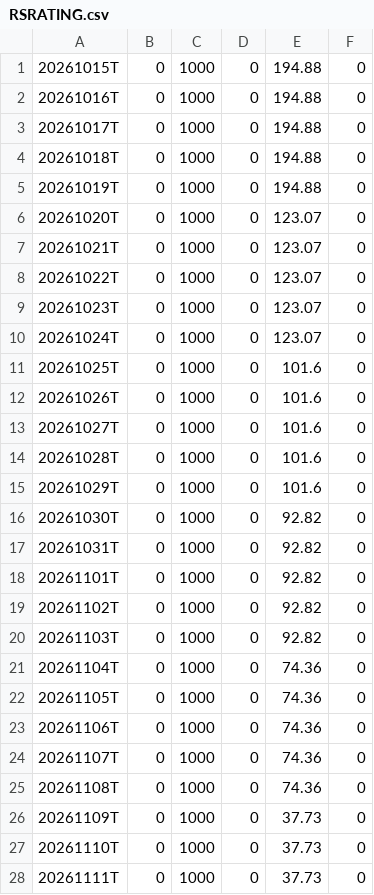
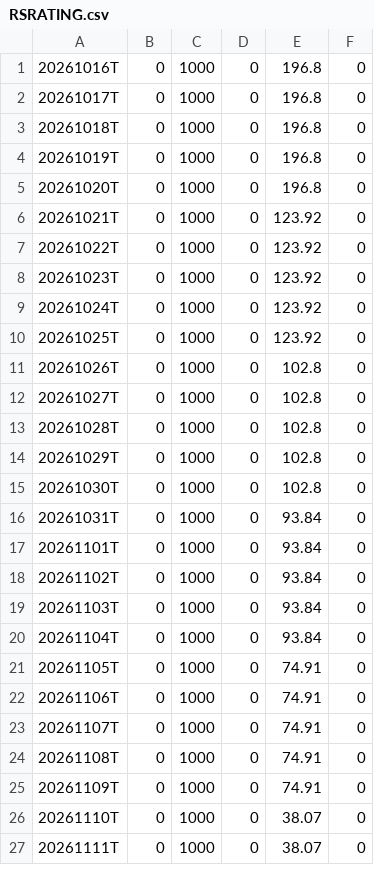
Before and after one commit to jantruyens/relative-strength, a CSV file: output/RSRATING.csv, drawn as a sheet; only a part is shown; the diff covers the shown part only.

```diff
--- a/output/RSRATING.csv
+++ b/output/RSRATING.csv
@@ -1,28 +1,27 @@
-20261015T,0,1000,0,194.88,0
-20261016T,0,1000,0,194.88,0
-20261017T,0,1000,0,194.88,0
-20261018T,0,1000,0,194.88,0
-20261019T,0,1000,0,194.88,0
-20261020T,0,1000,0,123.07,0
-20261021T,0,1000,0,123.07,0
-20261022T,0,1000,0,123.07,0
-20261023T,0,1000,0,123.07,0
-20261024T,0,1000,0,123.07,0
-20261025T,0,1000,0,101.6,0
-20261026T,0,1000,0,101.6,0
-20261027T,0,1000,0,101.6,0
-20261028T,0,1000,0,101.6,0
-20261029T,0,1000,0,101.6,0
-20261030T,0,1000,0,92.82,0
-20261031T,0,1000,0,92.82,0
-20261101T,0,1000,0,92.82,0
-20261102T,0,1000,0,92.82,0
-20261103T,0,1000,0,92.82,0
-20261104T,0,1000,0,74.36,0
-20261105T,0,1000,0,74.36,0
-20261106T,0,1000,0,74.36,0
-20261107T,0,1000,0,74.36,0
-20261108T,0,1000,0,74.36,0
-20261109T,0,1000,0,37.73,0
-20261110T,0,1000,0,37.73,0
-20261111T,0,1000,0,37.73,0
+20261016T,0,1000,0,196.8,0
+20261017T,0,1000,0,196.8,0
+20261018T,0,1000,0,196.8,0
+20261019T,0,1000,0,196.8,0
+20261020T,0,1000,0,196.8,0
+20261021T,0,1000,0,123.92,0
+20261022T,0,1000,0,123.92,0
+20261023T,0,1000,0,123.92,0
+20261024T,0,1000,0,123.92,0
+20261025T,0,1000,0,123.92,0
+20261026T,0,1000,0,102.8,0
+20261027T,0,1000,0,102.8,0
+20261028T,0,1000,0,102.8,0
+20261029T,0,1000,0,102.8,0
+20261030T,0,1000,0,102.8,0
+20261031T,0,1000,0,93.84,0
+20261101T,0,1000,0,93.84,0
+20261102T,0,1000,0,93.84,0
+20261103T,0,1000,0,93.84,0
+20261104T,0,1000,0,93.84,0
+20261105T,0,1000,0,74.91,0
+20261106T,0,1000,0,74.91,0
+20261107T,0,1000,0,74.91,0
+20261108T,0,1000,0,74.91,0
+20261109T,0,1000,0,74.91,0
+20261110T,0,1000,0,38.07,0
+20261111T,0,1000,0,38.07,0
```
Also changed, not shown: 1 added row and 7 edited cells elsewhere in this file, output/rs_industries.csv, output/rs_liquidity.csv, 6 other files.
